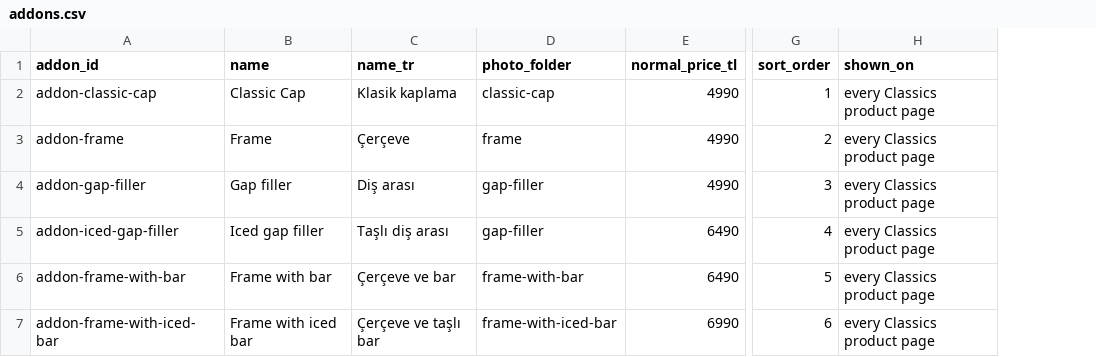
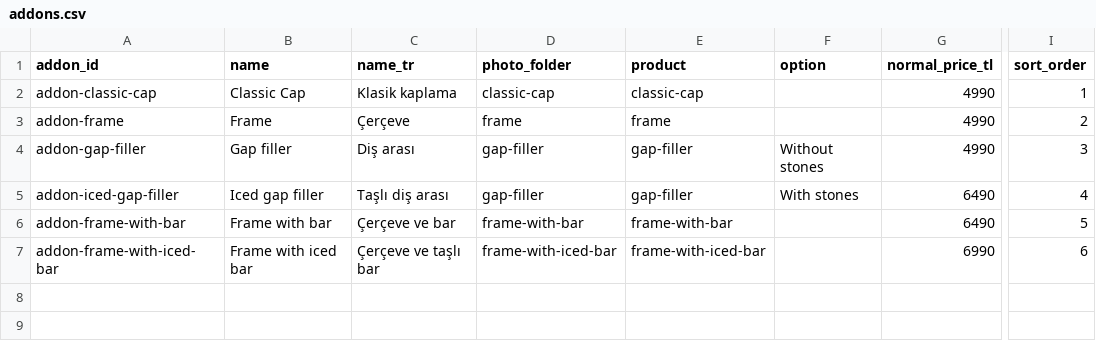
Before and after one commit to defnesc/pixel-perfect-replica, a CSV file: src/data/addons.csv, drawn as a sheet; only a part is shown, gaps mark what is left out; removed rows and columns are numbered as before the commit, all else as after; the diff names each change by its address in the sheet, - before the commit and + after, or states it on an @@ line.

```diff
--- a/src/data/addons.csv
+++ b/src/data/addons.csv
+column E (product), rows 2-7: classic-cap | frame | gap-filler | gap-filler | frame-with-bar | frame-with-iced-bar
+column F (option), rows 4-5: Without stones | With stones
-column H (shown_on), rows 2-7: all every Classics product page
```
Also changed, not shown: src/data/product_options.csv, src/data/products.csv, 5 other files.
